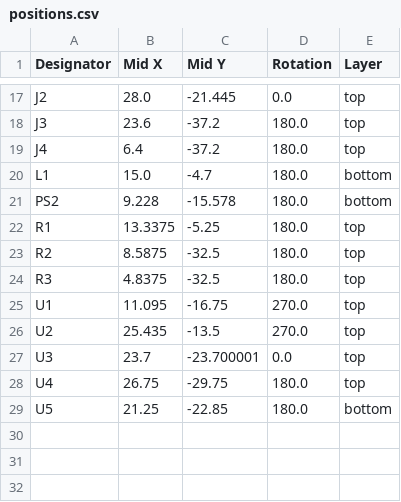
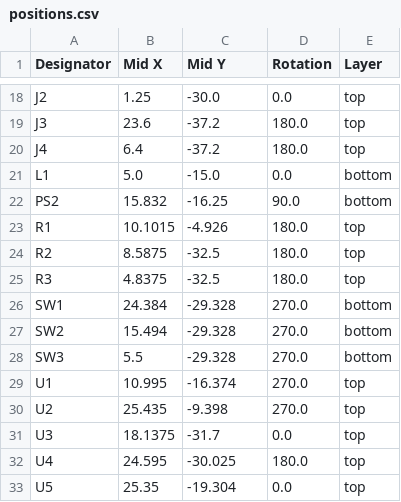
Before and after one commit to bit-bots/bitbots_imu_dxl, a CSV file: electronics/imu_module/production/positions.csv, drawn as a sheet; only a part is shown, gaps mark what is left out; addresses are those after the commit; the diff covers the shown part only; the diff names each change by its address in the sheet, - before the commit and + after, or states it on an @@ line.

```diff
--- a/electronics/imu_module/production/positions.csv
+++ b/electronics/imu_module/production/positions.csv
-B18 (Mid X): 28.0
+B18 (Mid X): 1.25
-C18 (Mid Y): -21.445
+C18 (Mid Y): -30.0
-B21 (Mid X): 15.0
+B21 (Mid X): 5.0
-C21 (Mid Y): -4.7
+C21 (Mid Y): -15.0
-D21 (Rotation): 180.0
+D21 (Rotation): 0.0
-B22 (Mid X): 9.228
+B22 (Mid X): 15.832
-C22 (Mid Y): -15.578
+C22 (Mid Y): -16.25
-D22 (Rotation): 180.0
+D22 (Rotation): 90.0
-B23 (Mid X): 13.3375
+B23 (Mid X): 10.1015
-C23 (Mid Y): -5.25
+C23 (Mid Y): -4.926
+row 26: SW1 | 24.384 | -29.328 | 270.0 | bottom
+row 27: SW2 | 15.494 | -29.328 | 270.0 | bottom
+row 28: SW3 | 5.5 | -29.328 | 270.0 | bottom
-B29 (Mid X): 11.095
+B29 (Mid X): 10.995
-C29 (Mid Y): -16.75
+C29 (Mid Y): -16.374
-C30 (Mid Y): -13.5
+C30 (Mid Y): -9.398
-B31 (Mid X): 23.7
+B31 (Mid X): 18.1375
-C31 (Mid Y): -23.700001
+C31 (Mid Y): -31.7
-B32 (Mid X): 26.75
+B32 (Mid X): 24.595
-C32 (Mid Y): -29.75
+C32 (Mid Y): -30.025
-B33 (Mid X): 21.25
+B33 (Mid X): 25.35
-C33 (Mid Y): -22.85
+C33 (Mid Y): -19.304
-D33 (Rotation): 180.0
+D33 (Rotation): 0.0
-E33 (Layer): bottom
+E33 (Layer): top
```
Also changed, not shown: 1 added row and 37 edited cells elsewhere in this file, electronics/imu_module/production/bom.csv, 12 other files.
